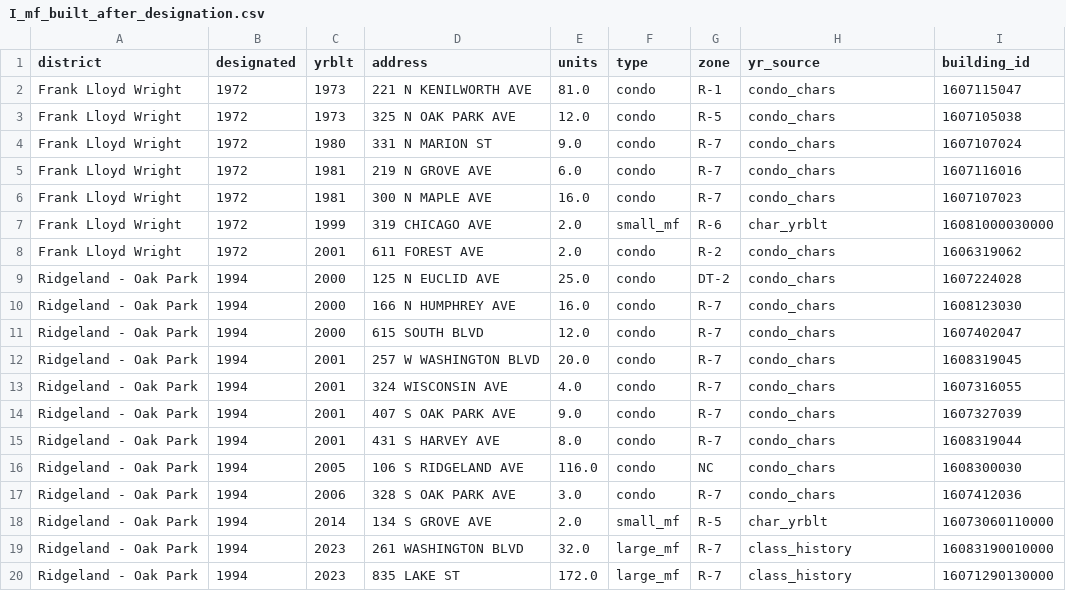
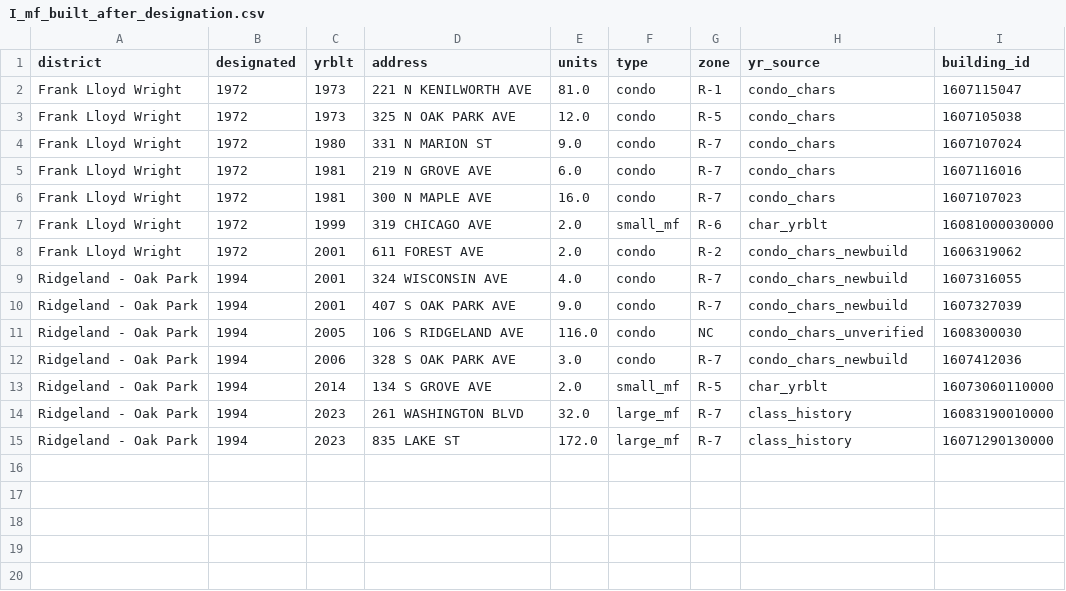
Before and after one commit to jvanderberg/op-block-typology, a CSV file: outputs/tables/I_mf_built_after_designation.csv, drawn as a sheet.

Commit message:
Condo conversion check: exclude converted buildings whose assessor year is the declaration year

```diff
--- a/outputs/tables/I_mf_built_after_designation.csv
+++ b/outputs/tables/I_mf_built_after_designation.csv
@@ -7,12 +7,7 @@ Frank Lloyd Wright,1972,1981,300 N MAPLE AVE,16.0,condo,R-7,condo_chars,16071070
 Frank Lloyd Wright,1972,1999,319 CHICAGO AVE,2.0,small_mf,R-6,char_yrblt,16081000030000
-Frank Lloyd Wright,1972,2001,611 FOREST AVE,2.0,condo,R-2,condo_chars,1606319062
-Ridgeland - Oak Park,1994,2000,125 N EUCLID AVE,25.0,condo,DT-2,condo_chars,1607224028
-Ridgeland - Oak Park,1994,2000,166 N HUMPHREY AVE,16.0,condo,R-7,condo_chars,1608123030
-Ridgeland - Oak Park,1994,2000,615 SOUTH BLVD,12.0,condo,R-7,condo_chars,1607402047
-Ridgeland - Oak Park,1994,2001,257 W WASHINGTON BLVD,20.0,condo,R-7,condo_chars,1608319045
-Ridgeland - Oak Park,1994,2001,324 WISCONSIN AVE,4.0,condo,R-7,condo_chars,1607316055
-Ridgeland - Oak Park,1994,2001,407 S OAK PARK AVE,9.0,condo,R-7,condo_chars,1607327039
-Ridgeland - Oak Park,1994,2001,431 S HARVEY AVE,8.0,condo,R-7,condo_chars,1608319044
-Ridgeland - Oak Park,1994,2005,106 S RIDGELAND AVE,116.0,condo,NC,condo_chars,1608300030
-Ridgeland - Oak Park,1994,2006,328 S OAK PARK AVE,3.0,condo,R-7,condo_chars,1607412036
+Frank Lloyd Wright,1972,2001,611 FOREST AVE,2.0,condo,R-2,condo_chars_newbuild,1606319062
+Ridgeland - Oak Park,1994,2001,324 WISCONSIN AVE,4.0,condo,R-7,condo_chars_newbuild,1607316055
+Ridgeland - Oak Park,1994,2001,407 S OAK PARK AVE,9.0,condo,R-7,condo_chars_newbuild,1607327039
+Ridgeland - Oak Park,1994,2005,106 S RIDGELAND AVE,116.0,condo,NC,condo_chars_unverified,1608300030
+Ridgeland - Oak Park,1994,2006,328 S OAK PARK AVE,3.0,condo,R-7,condo_chars_newbuild,1607412036
 Ridgeland - Oak Park,1994,2014,134 S GROVE AVE,2.0,small_mf,R-5,char_yrblt,16073060110000
```
Also changed, not shown: outputs/tables/G1_mf_units_by_decade_built.csv, outputs/tables/G2_mf_buildings_by_decade_built.csv, 29 other files.
